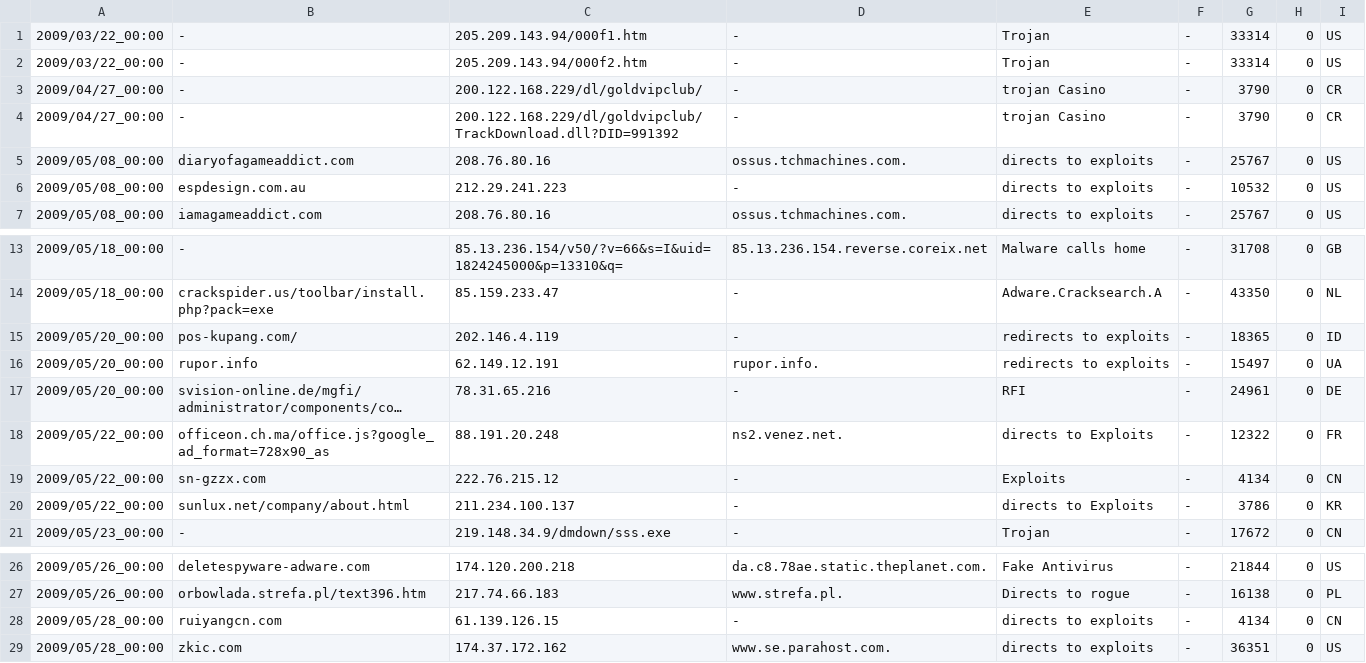
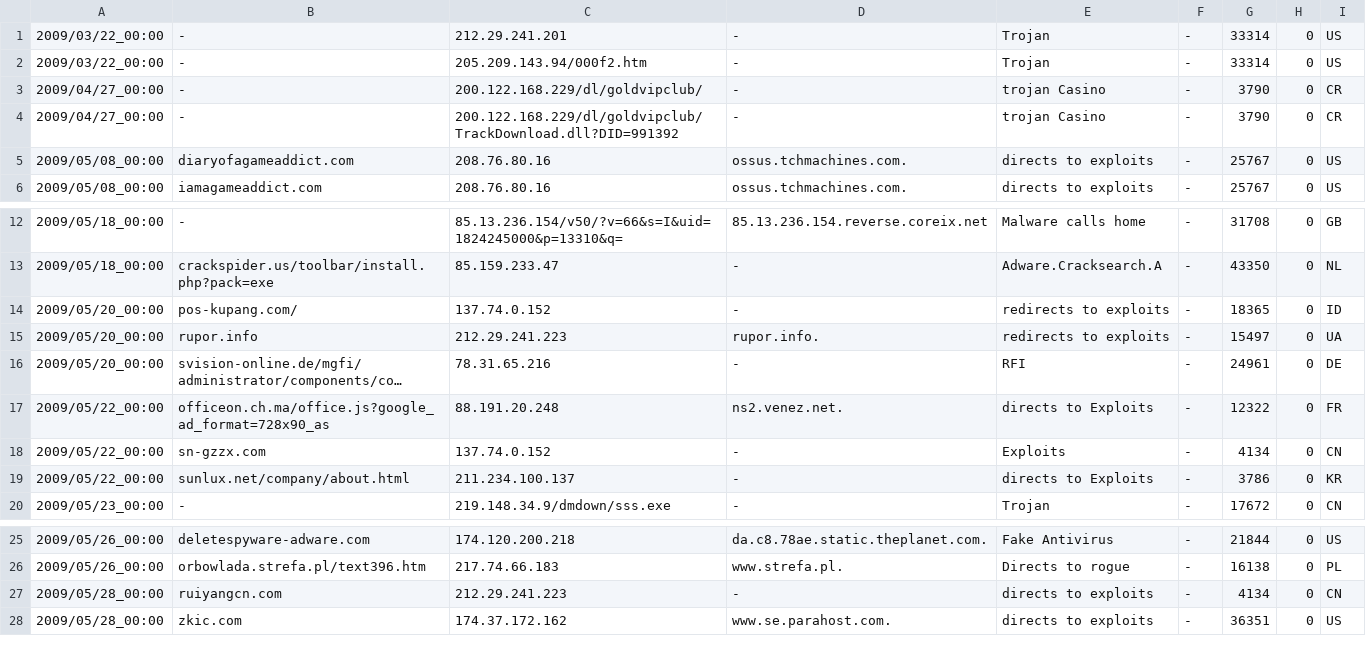
Before and after one commit to DaniSchechter/Protobuf-Stripper, a CSV file: include/ip_blacklist.csv, drawn as a sheet; only a part is shown, gaps mark what is left out; long unchanged cells end in …; removed rows and columns are numbered as before the commit, all else as after; the diff names each change by its address in the sheet, - before the commit and + after, or states it on an @@ line.

```diff
--- a/include/ip_blacklist.csv
+++ b/include/ip_blacklist.csv
-C1: 205.209.143.94/000f1.htm
+C1: 212.29.241.201
-row 6: 2009/05/08_00:00 | espdesign.com.au | 212.29.241.223 | - | directs to exploits | - | 10532 | 0 | US
-C14: 202.146.4.119
+C14: 137.74.0.152
-C15: 62.149.12.191
+C15: 212.29.241.223
-C18: 222.76.215.12
+C18: 137.74.0.152
-C27: 61.139.126.15
+C27: 212.29.241.223
```
Also changed, not shown: 19 other files.
